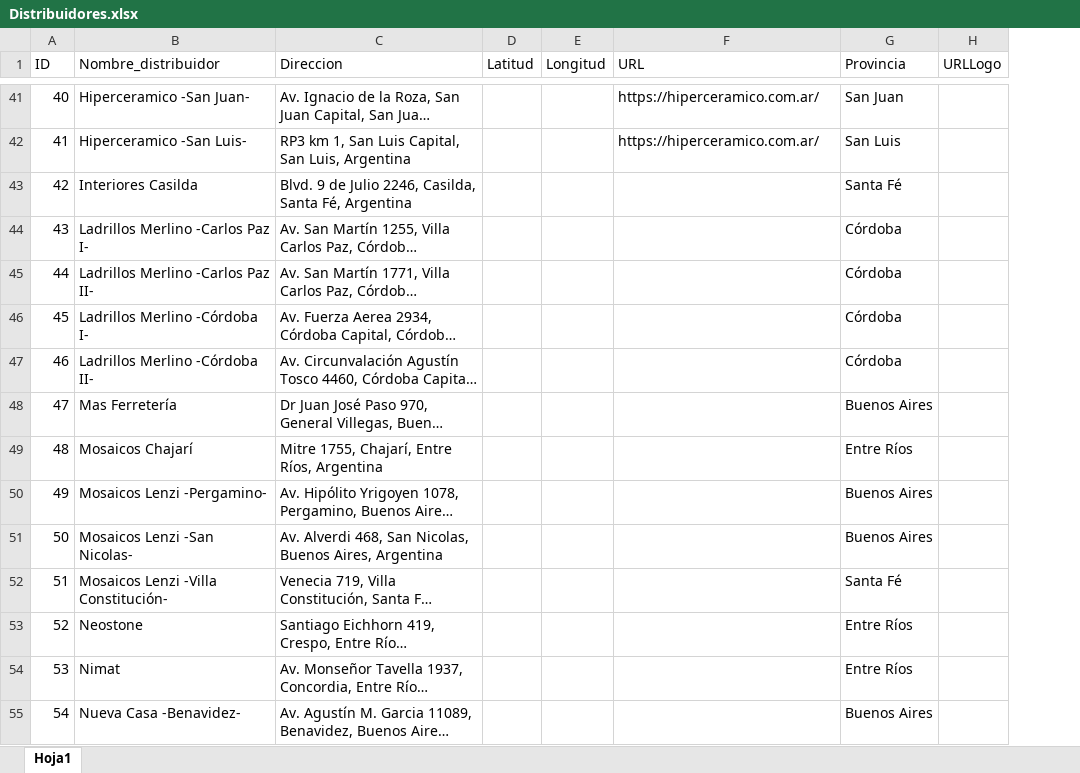
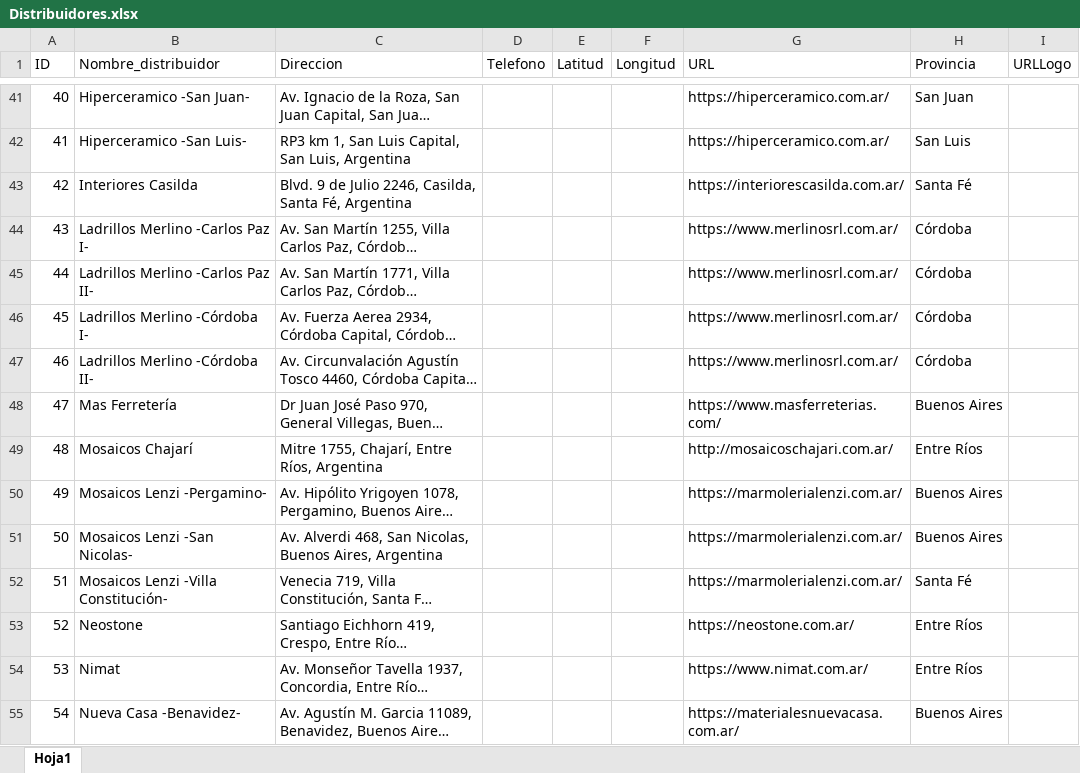
Before and after one commit to ConstantinoLive/Web_Andez, an Excel workbook: Distribuidores.xlsx, sheet Hoja1, drawn as a sheet; only a part is shown, gaps mark what is left out; long unchanged cells end in …; values as stored, in another font and other column widths than the file's, no cell formats; addresses are those after the commit; the diff covers the shown part only; the diff names each change by its address in the sheet, - before the commit and + after, or states it on an @@ line.

```diff
--- a/Distribuidores.xlsx (sheet Hoja1)
+++ b/Distribuidores.xlsx (sheet Hoja1)
+column D (Telefono), empty
-G43 (URL): (empty)
+G43 (URL): https://interiorescasilda.com.ar/
-G44:G47 (URL): (empty)
+G44:G47 (URL): https://www.merlinosrl.com.ar/
-G48 (URL): (empty)
+G48 (URL): https://www.masferreterias.com/
-G49 (URL): (empty)
+G49 (URL): http://mosaicoschajari.com.ar/
-G50:G52 (URL): (empty)
+G50:G52 (URL): https://marmolerialenzi.com.ar/
-G53 (URL): (empty)
+G53 (URL): https://neostone.com.ar/
-G54 (URL): (empty)
+G54 (URL): https://www.nimat.com.ar/
-G55 (URL): (empty)
+G55 (URL): https://materialesnuevacasa.com.ar/
```
Also changed, not shown: 12 edited cells elsewhere in this sheet, cell formats, BBDD.xlsx, 20 other files.
